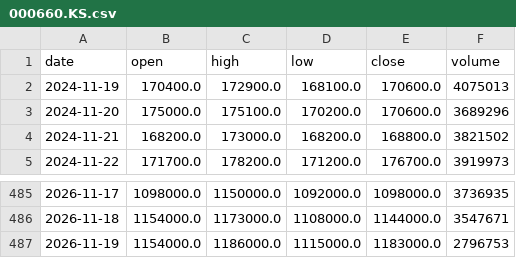
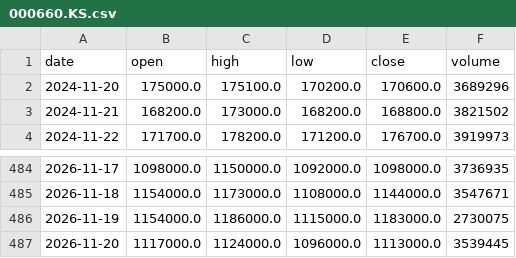
Before and after one commit to graceyjjoo/market-data, a CSV file: market/signals/bars/000660.KS.csv, drawn as a sheet; only a part is shown, gaps mark what is left out.

```diff
--- a/market/signals/bars/000660.KS.csv
+++ b/market/signals/bars/000660.KS.csv
@@ -1,3 +1,2 @@
 date,open,high,low,close,volume
-2024-11-19,170400.0,172900.0,168100.0,170600.0,4075013
 2024-11-20,175000.0,175100.0,170200.0,170600.0,3689296
@@ -486,2 +485,3 @@ date,open,high,low,close,volume
 2026-11-18,1154000.0,1173000.0,1108000.0,1144000.0,3547671
-2026-11-19,1154000.0,1186000.0,1115000.0,1183000.0,2796753
+2026-11-19,1154000.0,1186000.0,1115000.0,1183000.0,2730075
+2026-11-20,1117000.0,1124000.0,1096000.0,1113000.0,3539445
```
Also changed, not shown: market/signals/bars/003690.KS.csv, market/signals/bars/005930.KS.csv, 26 other files.
